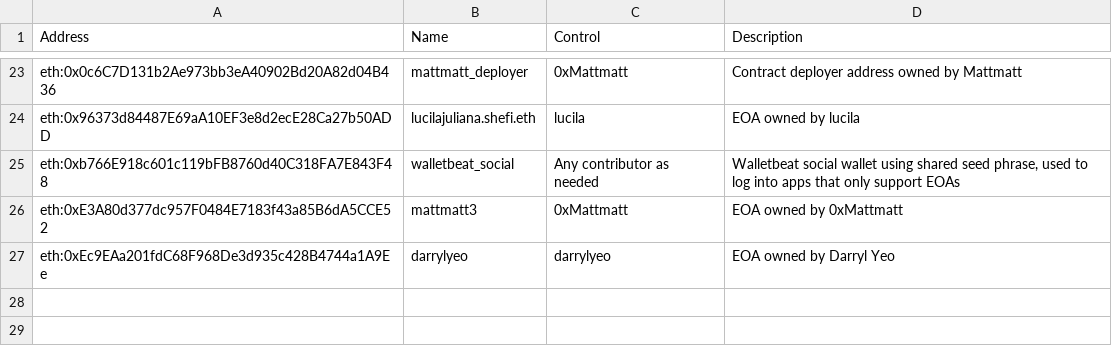
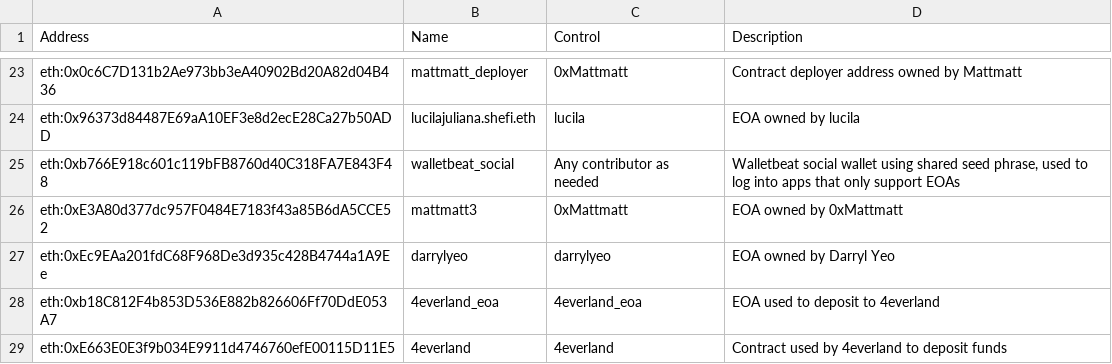
Before and after one commit to walletbeat/walletbeat, a TSV file: governance/treasury/addresses.tsv, drawn as a sheet; only a part is shown, gaps mark what is left out; the diff names each change by its address in the sheet, - before the commit and + after, or states it on an @@ line.

```diff
--- a/governance/treasury/addresses.tsv
+++ b/governance/treasury/addresses.tsv
+row 28: eth:0xb18C812F4b853D536E882b826606Ff70DdE053A7 | 4everland_eoa | 4everland_eoa | EOA used to deposit to 4everland
+row 29: eth:0xE663E0E3f9b034E9911d4746760efE00115D11E5 | 4everland | 4everland | Contract used by 4everland to deposit funds
```
Also changed, not shown: governance/treasury/treasury-operations.tsv.
